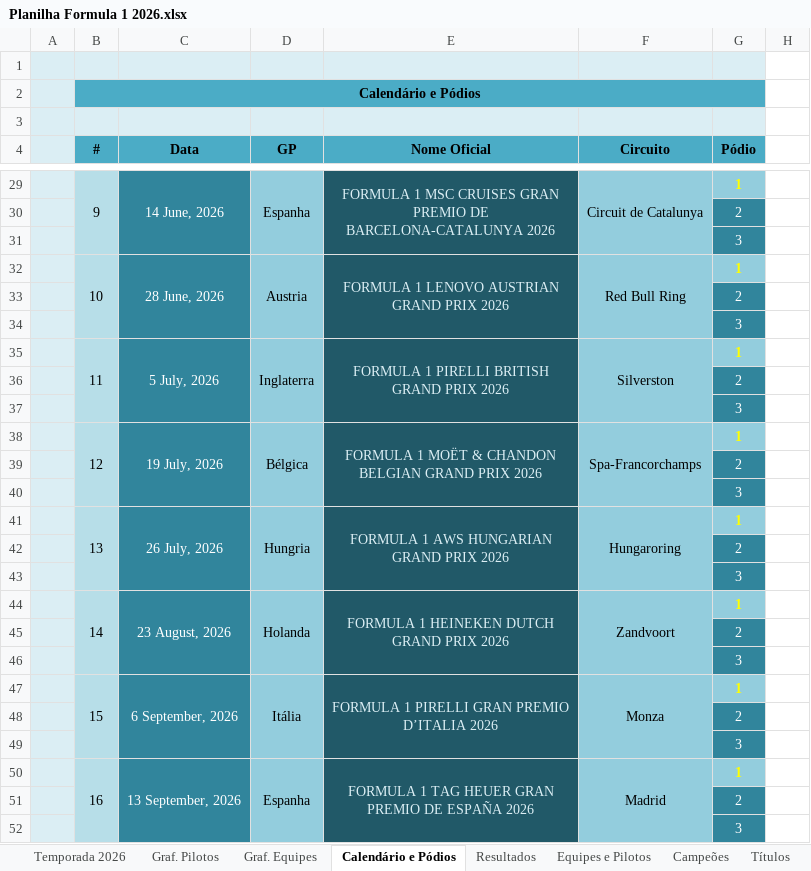
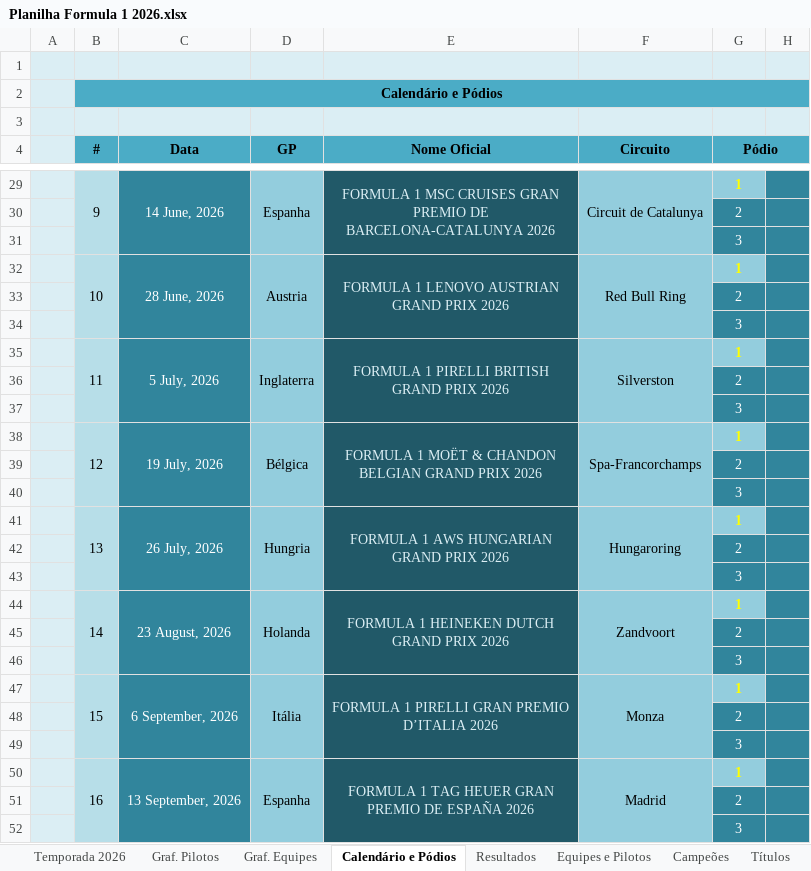
Before and after one commit to maurilyn/F1-Planilha-2026, an Excel workbook: Planilha Formula 1 2026.xlsx, sheet Calendário e Pódios, drawn as a sheet; only a part is shown, gaps mark what is left out; values as stored, in another font and other column widths than the file's, no borders; charts and pictures not drawn; the diff covers the shown part only; the diff names each change by its address in the sheet, - before the commit and + after, or states it on an @@ line.

```diff
--- a/Planilha Formula 1 2026.xlsx (sheet Calendário e Pódios)
+++ b/Planilha Formula 1 2026.xlsx (sheet Calendário e Pódios)
-H1 fill: none
+H1 fill: #DBEEF4
-B2:G2 merged
+B2:H2 merged
-H2 fill: none
+H2 fill: #4BACC6
-H3 fill: none
+H3 fill: #DBEEF4
+G4:H4 merged
-H4 fill: none
+H4 fill: #4BACC6
-H29:H52 fill: none
+H29:H52 fill: #31859C
```
Also changed, not shown: 3 edited cells and cell formats elsewhere in this sheet, sheet Temporada 2026, sheet Resultados, formulas that keep their value, hidden cells, charts or pictures.
